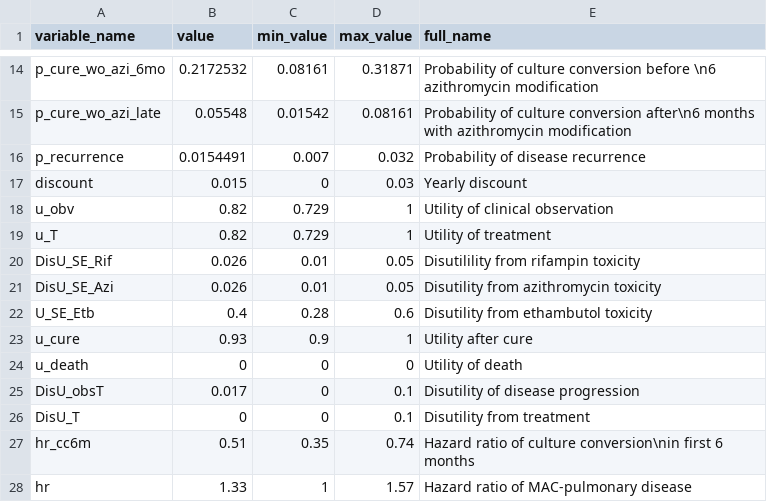
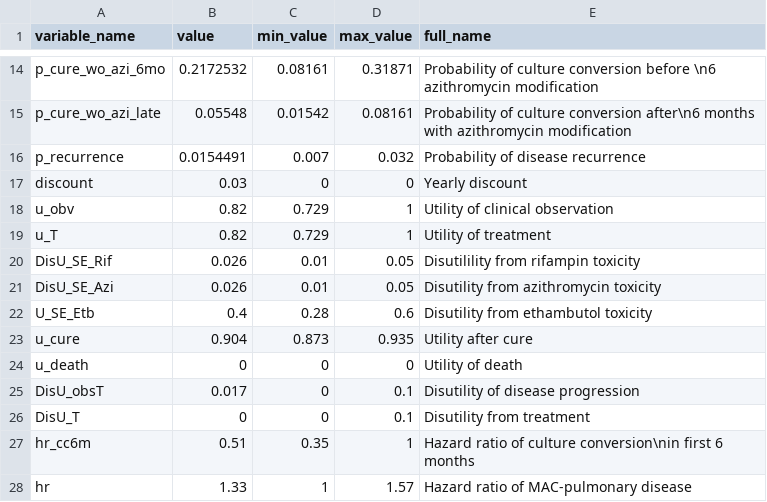
Before and after one commit to omriarbiv/mac_model3, a CSV file: values/baseline.csv, drawn as a sheet; only a part is shown, gaps mark what is left out.

```diff
--- a/values/baseline.csv
+++ b/values/baseline.csv
@@ -16,3 +16,3 @@ p_cure_wo_azi_late,0.05548,0.01542,0.08161,Probability of culture conversion aft
 p_recurrence,0.0154491,0.007,0.032,Probability of disease recurrence
-discount,0.015,0,0.03,Yearly discount
+discount,0.03,0,0,Yearly discount
 u_obv,0.82,0.729,1,Utility of clinical observation
@@ -22,3 +22,3 @@ DisU_SE_Azi,0.026,0.01,0.05,Disutility from azithromycin toxicity
 U_SE_Etb,0.4,0.28,0.6,Disutility from ethambutol toxicity
-u_cure,0.93,0.9,1,Utility after cure
+u_cure,0.904,0.873,0.935,Utility after cure
 u_death,0,0,0,Utility of death
@@ -26,3 +26,3 @@ DisU_obsT,0.017,0,0.1,Disutility of disease progression
 DisU_T,0,0,0.1,Disutility from treatment
-hr_cc6m,0.51,0.35,0.74,Hazard ratio of culture conversion\nin first 6 months
+hr_cc6m,0.51,0.35,1,Hazard ratio of culture conversion\nin first 6 months
 hr,1.33,1,1.57,Hazard ratio of MAC-pulmonary disease
```
Also changed, not shown: 4 other files.
